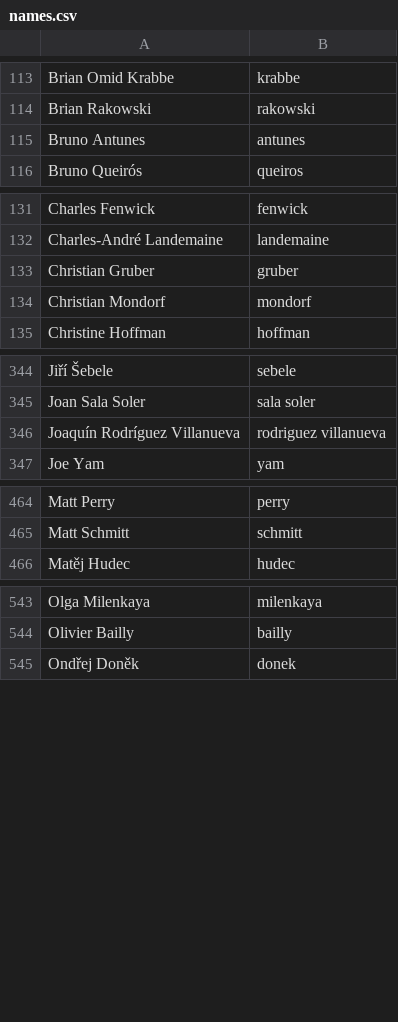
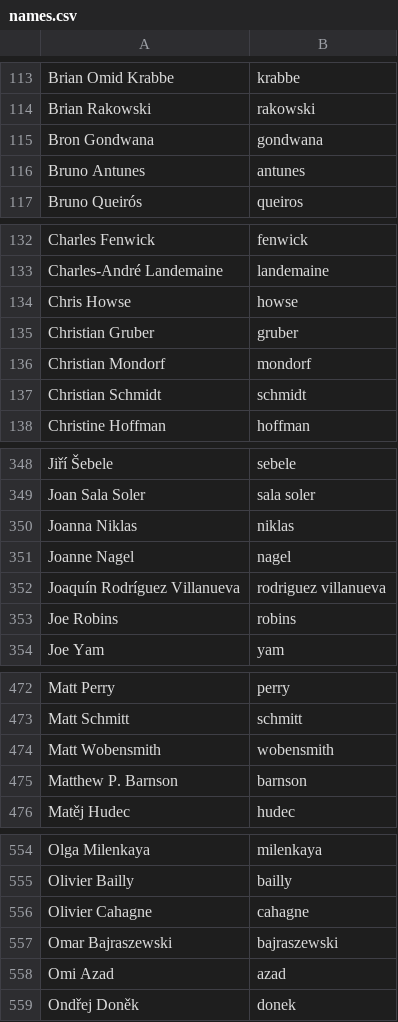
Before and after one commit to twse/random-stuff, a CSV file: names.csv, drawn as a sheet; only a part is shown, gaps mark what is left out; the diff covers the shown part only; the diff names each change by its address in the sheet, - before the commit and + after, or states it on an @@ line.

Commit message:
Added more contributors.

```diff
--- a/names.csv
+++ b/names.csv
+row 115: Bron Gondwana | gondwana
+row 134: Chris Howse | howse
+row 137: Christian Schmidt | schmidt
+row 350: Joanna Niklas | niklas
+row 351: Joanne Nagel | nagel
+row 353: Joe Robins | robins
+row 474: Matt Wobensmith | wobensmith
+row 475: Matthew P. Barnson | barnson
+row 556: Olivier Cahagne | cahagne
+row 557: Omar Bajraszewski | bajraszewski
+row 558: Omi Azad | azad
```
Also changed, not shown: 8 added rows and 1 removed row elsewhere in this file.
